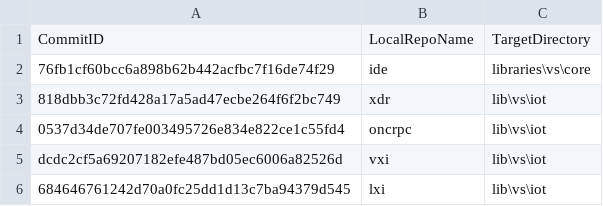
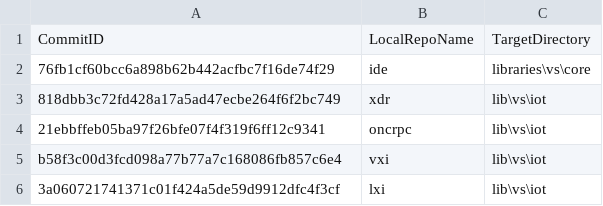
Before and after one commit to ATECoder/dn.lxi, a CSV file: ExternalReposCommits.csv, drawn as a sheet.

```diff
--- a/ExternalReposCommits.csv
+++ b/ExternalReposCommits.csv
@@ -3,4 +3,4 @@ CommitID,LocalRepoName,TargetDirectory
 818dbb3c72fd428a17a5ad47ecbe264f6f2bc749,xdr,lib\vs\iot
-0537d34de707fe003495726e834e822ce1c55fd4,oncrpc,lib\vs\iot
-dcdc2cf5a69207182efe487bd05ec6006a82526d,vxi,lib\vs\iot
-684646761242d70a0fc25dd1d13c7ba94379d545,lxi,lib\vs\iot
+21ebbffeb05ba97f26bfe07f4f319f6ff12c9341,oncrpc,lib\vs\iot
+b58f3c00d3fcd098a77b77a7c168086fb857c6e4,vxi,lib\vs\iot
+3a060721741371c01f424a5de59d9912dfc4f3cf,lxi,lib\vs\iot
```
Also changed, not shown: 1 other file.
